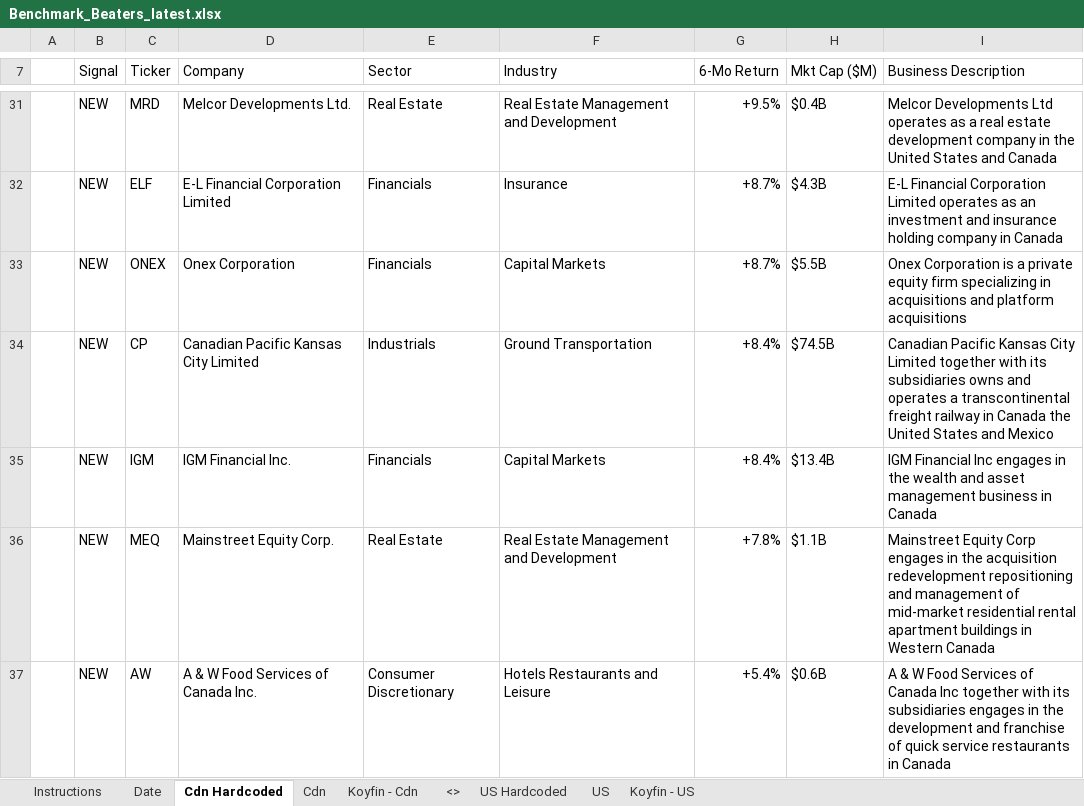
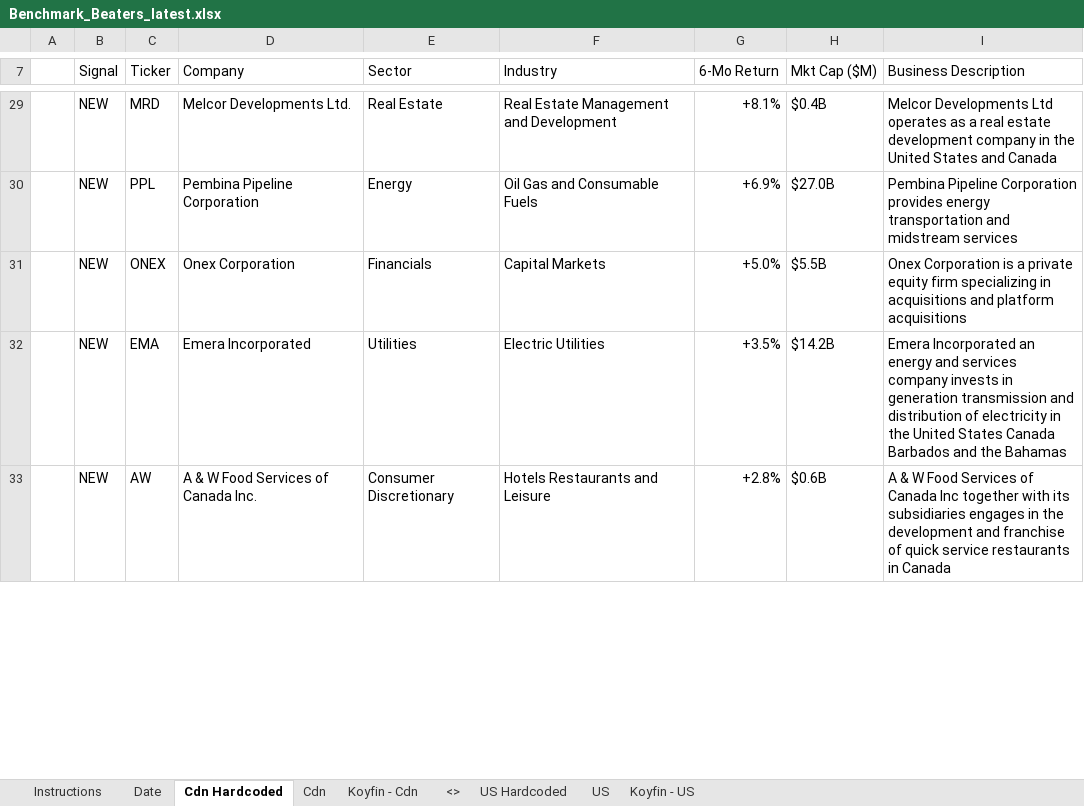
Before and after one commit to 5iResearch/data-scripts, an Excel workbook: outputs/benchmark-beaters/Benchmark_Beaters_latest.xlsx, sheet Cdn Hardcoded, drawn as a sheet; only a part is shown, gaps mark what is left out; values as stored, in another font and other column widths than the file's, no cell formats; charts and pictures and conditional formats not drawn; removed rows and columns are numbered as before the commit, all else as after; the diff covers the shown part only; the diff names each change by its address in the sheet, - before the commit and + after, or states it on an @@ line.

```diff
--- a/outputs/benchmark-beaters/Benchmark_Beaters_latest.xlsx (sheet Cdn Hardcoded)
+++ b/outputs/benchmark-beaters/Benchmark_Beaters_latest.xlsx (sheet Cdn Hardcoded)
-G29 (6-Mo Return): +9.5%
+G29 (6-Mo Return): +8.1%
-row 32:  | NEW | ELF | E-L Financial Corporation Limited | Financials | Insurance | +8.7% | $4.3B | E-L Financial Corporation Limited operates as an investment and insurance holding company in Canada
+row 30:  | NEW | PPL | Pembina Pipeline Corporation | Energy | Oil Gas and Consumable Fuels | +6.9% | $27.0B | Pembina Pipeline Corporation provides energy transportation and midstream services
-G31 (6-Mo Return): +8.7%
+G31 (6-Mo Return): +5.0%
-row 34:  | NEW | CP | Canadian Pacific Kansas City Limited | Industrials | Ground Transportation | +8.4% | $74.5B | Canadian Pacific Kansas City Limited together with its subsidiaries owns and operates a transcontinental freight railway in Canada the United States and Mexico
-row 35:  | NEW | IGM | IGM Financial Inc. | Financials | Capital Markets | +8.4% | $13.4B | IGM Financial Inc engages in the wealth and asset management business in Canada
-row 36:  | NEW | MEQ | Mainstreet Equity Corp. | Real Estate | Real Estate Management and Development | +7.8% | $1.1B | Mainstreet Equity Corp engages in the acquisition redevelopment repositioning and management of mid-market residential rental apartment buildings in Western Canada
+row 32:  | NEW | EMA | Emera Incorporated | Utilities | Electric Utilities | +3.5% | $14.2B | Emera Incorporated an energy and services company invests in generation transmission and distribution of electricity in the United States Canada Barbados and the Bahamas
-G33 (6-Mo Return): +5.4%
+G33 (6-Mo Return): +2.8%
```
Also changed, not shown: 32 added rows, 28 removed rows and 22 edited cells elsewhere in this sheet, sheet US Hardcoded, sheet Date, cell formats, 13 other files.
